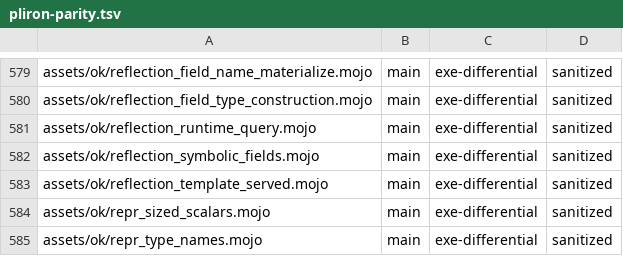
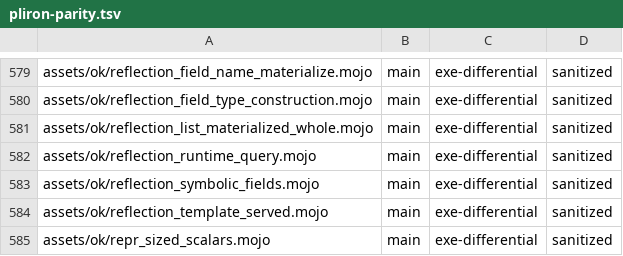
Before and after one commit to bpr/mojito, a TSV file: conformance/pliron-parity.tsv, drawn as a sheet; only a part is shown, gaps mark what is left out; the shorter side is filled out with more unchanged rows; the diff names each change by its address in the sheet, - before the commit and + after, or states it on an @@ line.

```diff
--- a/conformance/pliron-parity.tsv
+++ b/conformance/pliron-parity.tsv
+row 581: assets/ok/reflection_list_materialized_whole.mojo | main | exe-differential | sanitized
```
Also changed, not shown: conformance/assets-mojo-rejects.tsv, conformance/pliron-scalar.tsv, 23 other files.
